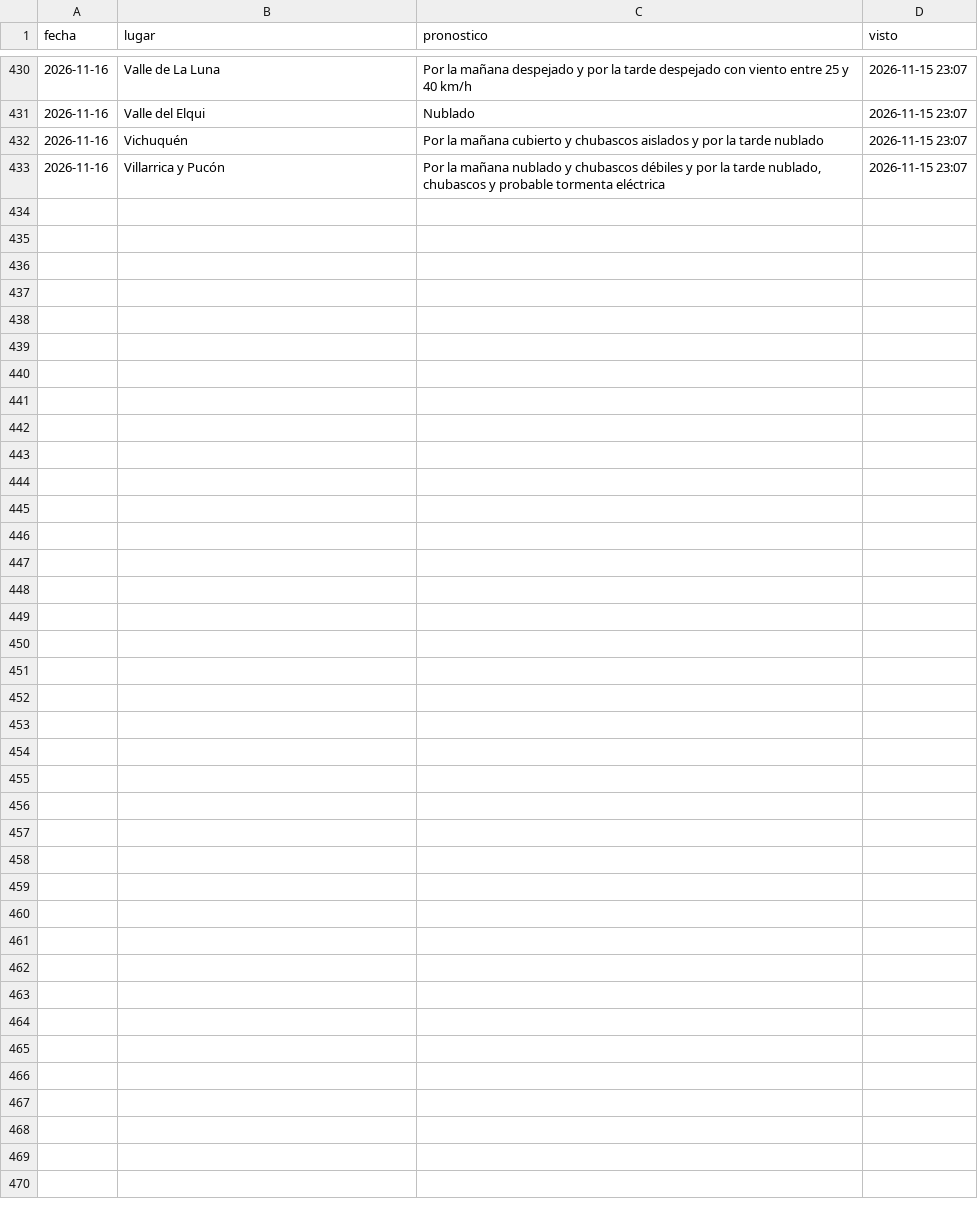
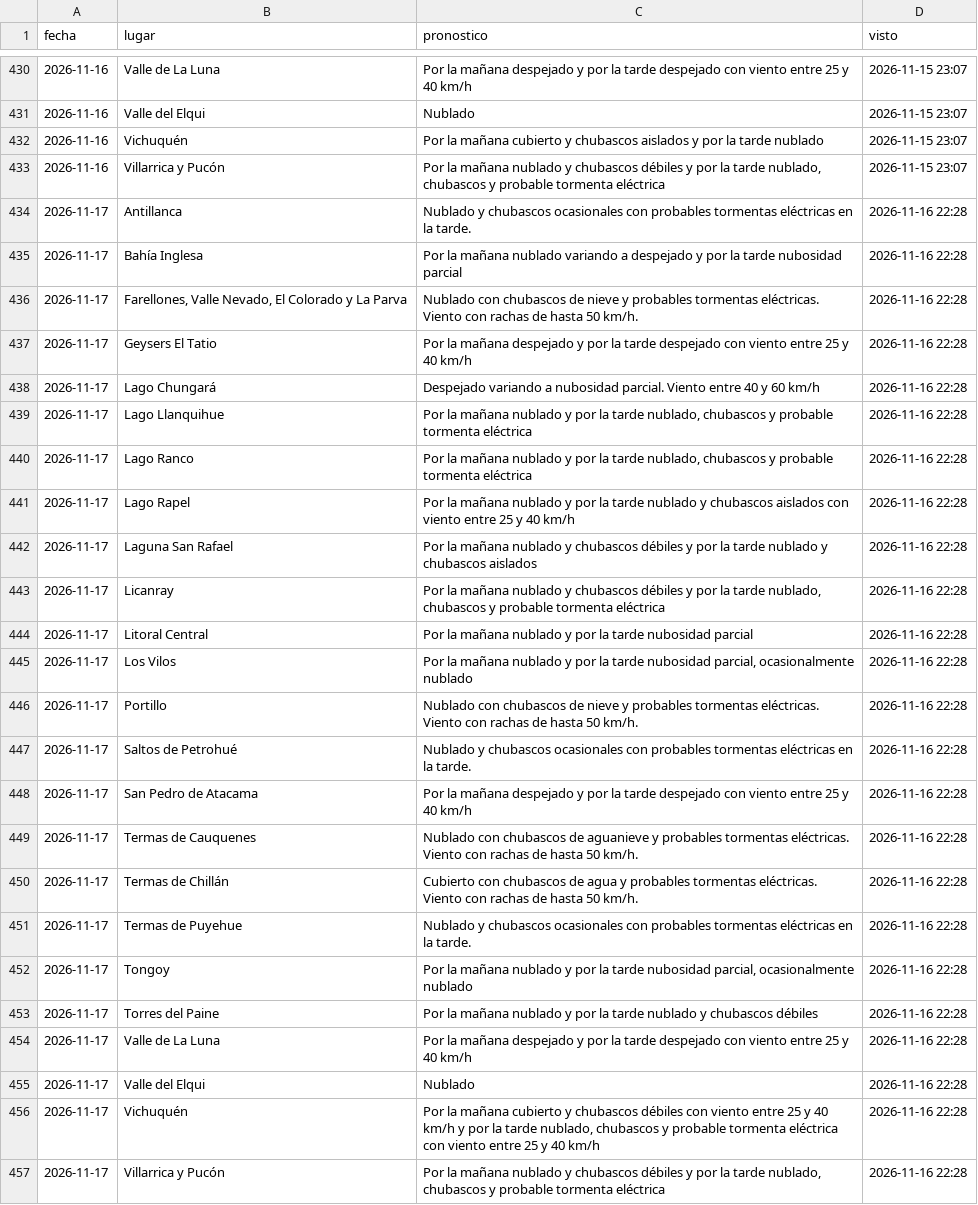
Before and after one commit to PanchoDigevo/earth2-chile-verificacion, a CSV file: estaciones/datos/dmc_pron/turistico.csv, drawn as a sheet; only a part is shown, gaps mark what is left out.

```diff
--- a/estaciones/datos/dmc_pron/turistico.csv
+++ b/estaciones/datos/dmc_pron/turistico.csv
@@ -433 +433,25 @@ fecha,lugar,pronostico,visto
 2026-11-16,Villarrica y Pucón,"Por la mañana nublado y chubascos débiles y por la tarde nublado, chubascos y probable tormenta eléctrica",2026-11-15 23:07
+2026-11-17,Antillanca,Nublado y chubascos ocasionales con probables tormentas eléctricas en la tarde.,2026-11-16 22:28
+2026-11-17,Bahía Inglesa,Por la mañana nublado variando a despejado y por la tarde nubosidad parcial,2026-11-16 22:28
+2026-11-17,"Farellones, Valle Nevado, El Colorado y La Parva",Nublado con chubascos de nieve y probables tormentas eléctricas. Viento con rachas de hasta 50 km/h.,2026-11-16 22:28
+2026-11-17,Geysers El Tatio,Por la mañana despejado y por la tarde despejado con viento entre 25 y 40 km/h,2026-11-16 22:28
+2026-11-17,Lago Chungará,Despejado variando a nubosidad parcial. Viento entre 40 y 60 km/h,2026-11-16 22:28
+2026-11-17,Lago Llanquihue,"Por la mañana nublado y por la tarde nublado, chubascos y probable tormenta eléctrica",2026-11-16 22:28
+2026-11-17,Lago Ranco,"Por la mañana nublado y por la tarde nublado, chubascos y probable tormenta eléctrica",2026-11-16 22:28
+2026-11-17,Lago Rapel,Por la mañana nublado y por la tarde nublado y chubascos aislados con viento entre 25 y 40 km/h,2026-11-16 22:28
+2026-11-17,Laguna San Rafael,Por la mañana nublado y chubascos débiles y por la tarde nublado y chubascos aislados,2026-11-16 22:28
+2026-11-17,Licanray,"Por la mañana nublado y chubascos débiles y por la tarde nublado, chubascos y probable tormenta eléctrica",2026-11-16 22:28
+2026-11-17,Litoral Central,Por la mañana nublado y por la tarde nubosidad parcial,2026-11-16 22:28
+2026-11-17,Los Vilos,"Por la mañana nublado y por la tarde nubosidad parcial, ocasionalmente nublado",2026-11-16 22:28
+2026-11-17,Portillo,Nublado con chubascos de nieve y probables tormentas eléctricas. Viento con rachas de hasta 50 km/h.,2026-11-16 22:28
+2026-11-17,Saltos de Petrohué,Nublado y chubascos ocasionales con probables tormentas eléctricas en la tarde.,2026-11-16 22:28
+2026-11-17,San Pedro de Atacama,Por la mañana despejado y por la tarde despejado con viento entre 25 y 40 km/h,2026-11-16 22:28
+2026-11-17,Termas de Cauquenes,Nublado con chubascos de aguanieve y probables tormentas eléctricas. Viento con rachas de hasta 50 km/h.,2026-11-16 22:28
+2026-11-17,Termas de Chillán,Cubierto con chubascos de agua y probables tormentas eléctricas. Viento con rachas de hasta 50 km/h.,2026-11-16 22:28
+2026-11-17,Termas de Puyehue,Nublado y chubascos ocasionales con probables tormentas eléctricas en la tarde.,2026-11-16 22:28
+2026-11-17,Tongoy,"Por la mañana nublado y por la tarde nubosidad parcial, ocasionalmente nublado",2026-11-16 22:28
+2026-11-17,Torres del Paine,Por la mañana nublado y por la tarde nublado y chubascos débiles,2026-11-16 22:28
+2026-11-17,Valle de La Luna,Por la mañana despejado y por la tarde despejado con viento entre 25 y 40 km/h,2026-11-16 22:28
+2026-11-17,Valle del Elqui,Nublado,2026-11-16 22:28
+2026-11-17,Vichuquén,"Por la mañana cubierto y chubascos débiles con viento entre 25 y 40 km/h y por la tarde nublado, chubascos y probable tormenta eléctrica con viento entre 25 y 40 km/h",2026-11-16 22:28
+2026-11-17,Villarrica y Pucón,"Por la mañana nublado y chubascos débiles y por la tarde nublado, chubascos y probable tormenta eléctrica",2026-11-16 22:28
```
Also changed, not shown: estaciones/datos/dmc_extremos.csv, estaciones/datos/dmc_pron/aaa.csv, 11 other files.
